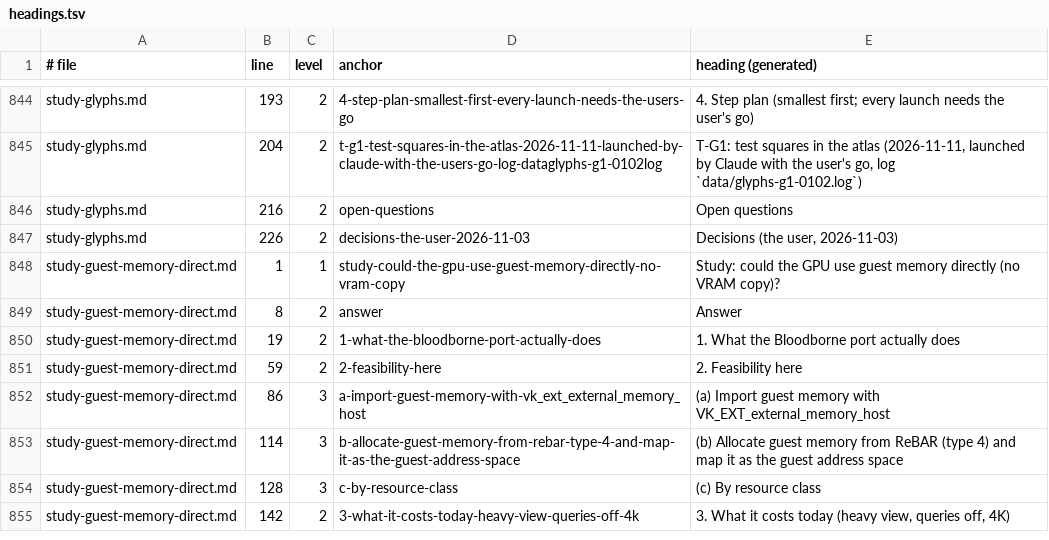
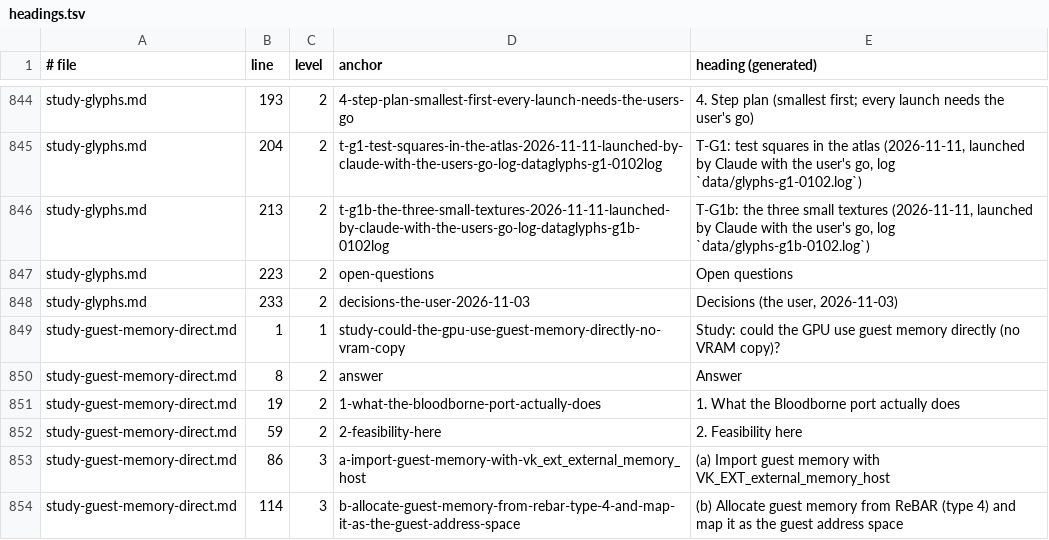
Before and after one commit to BevelTipDrip/medievil_2019_pc_port, a TSV file: research/patches/_facts/headings.tsv, drawn as a sheet; only a part is shown, gaps mark what is left out; the shorter side is filled out with more unchanged rows.

```diff
--- a/research/patches/_facts/headings.tsv
+++ b/research/patches/_facts/headings.tsv
@@ -845,4 +845,5 @@ study-glyphs.md	193	2	4-step-plan-smallest-first-every-launch-needs-the-users-go
 study-glyphs.md	204	2	t-g1-test-squares-in-the-atlas-2026-11-11-launched-by-claude-with-the-users-go-log-dataglyphs-g1-0102log	T-G1: test squares in the atlas (2026-11-11, launched by Claude with the user's go, log `data/glyphs-g1-0102.log`)
-study-glyphs.md	216	2	open-questions	Open questions
-study-glyphs.md	226	2	decisions-the-user-2026-11-03	Decisions (the user, 2026-11-03)
+study-glyphs.md	213	2	t-g1b-the-three-small-textures-2026-11-11-launched-by-claude-with-the-users-go-log-dataglyphs-g1b-0102log	T-G1b: the three small textures (2026-11-11, launched by Claude with the user's go, log `data/glyphs-g1b-0102.log`)
+study-glyphs.md	223	2	open-questions	Open questions
+study-glyphs.md	233	2	decisions-the-user-2026-11-03	Decisions (the user, 2026-11-03)
 study-guest-memory-direct.md	1	1	study-could-the-gpu-use-guest-memory-directly-no-vram-copy	Study: could the GPU use guest memory directly (no VRAM copy)?
```
Also changed, not shown: research/patches/_facts/commits.tsv, research/patches/_facts/tests.tsv, 2 other files.
